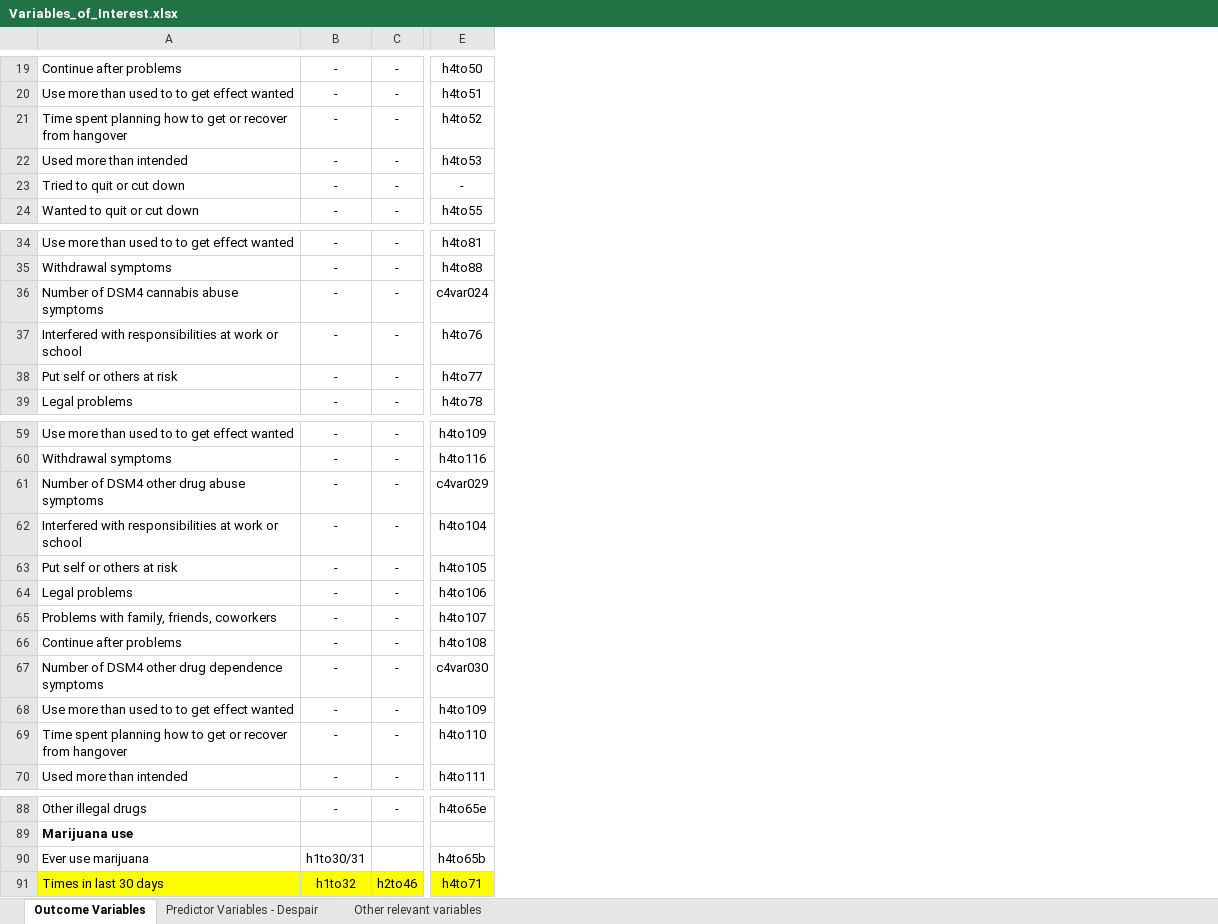
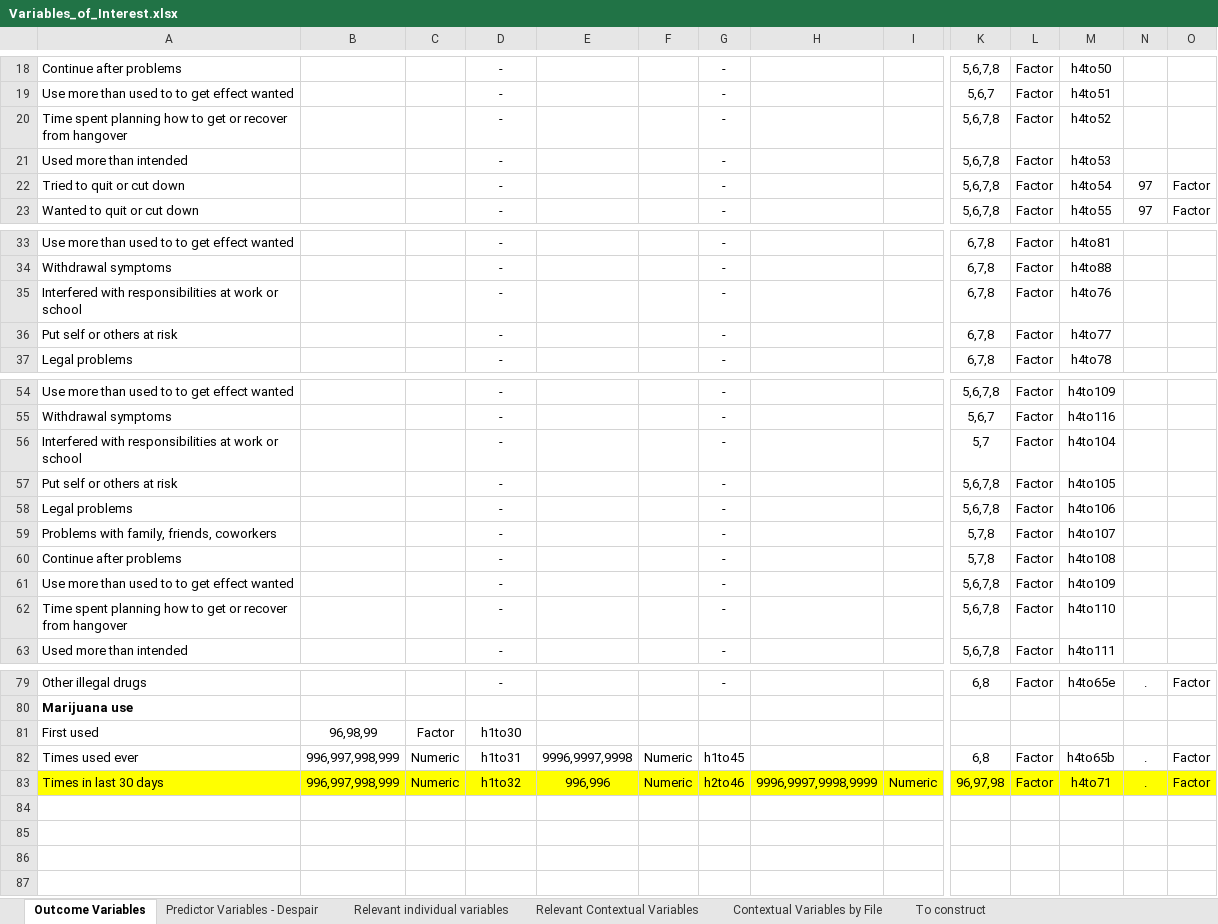
Before and after one commit to lgaydosh/despair_ml_public, an Excel workbook: Variables_of_Interest.xlsx, sheet Outcome Variables, drawn as a sheet; only a part is shown, gaps mark what is left out; values as stored, in another font and other column widths than the file's, no borders; removed rows and columns are numbered as before the commit, all else as after; rows hold the shown columns only; the diff covers the shown part only; the diff names each change by its address in the sheet, - before the commit and + after, or states it on an @@ line.

Commit message:
Updated Variables_of_Interest.xlsx and na_levels.csv

```diff
--- a/Variables_of_Interest.xlsx (sheet Outcome Variables)
+++ b/Variables_of_Interest.xlsx (sheet Outcome Variables)
-sheet tab: Other relevant variables
+sheet tab: Relevant individual variables
+sheet tab: Relevant Contextual Variables
+sheet tab: Contextual Variables by File
+sheet tab: To construct
+column B, rows 82-83: 996,997,998,999 | 996,997,998,999
+column C, rows 82-83: Numeric | Numeric
+column E, rows 82-83: 9996,9997,9998 | 996,996
+column F, rows 82-83: Numeric | Numeric
+column H, row 83: 9996,9997,9998,9999
+column I, row 83: Numeric
+column K, rows 18-23: 5,6,7,8 | 5,6,7 | 5,6,7,8 | 5,6,7,8 | 5,6,7,8 | 5,6,7,8; rows 33-37: all 6,7,8; rows 54-63: 5,6,7,8 | 5,6,7 | 5,7 | 5,6,7,8 | 5,6,7,8 | 5,7,8 | 5,7,8 | 5,6,7,8 | 5,6,7,8 | 5,6,7,8; row 79: 6,8; rows 82-83: 6,8 | 96,97,98
+column L, rows 18-23: all Factor; rows 33-37: all Factor; rows 54-63: all Factor; row 79: Factor; rows 82-83: Factor | Factor
+column N, rows 22-23: 97 | 97; row 79: .; rows 82-83: . | .
+column O, rows 22-23: Factor | Factor; row 79: Factor; rows 82-83: Factor | Factor
-M22: -
+M22: h4to54
-row 36: Number of DSM4 cannabis abuse symptoms | - | - | c4var024
-row 61: Number of DSM4 other drug abuse symptoms | - | - | c4var029
-row 67: Number of DSM4 other drug dependence symptoms | - | - | c4var030
+row 81: First used | 96,98,99 | Factor | h1to30
-A82: Ever use marijuana
+A82: Times used ever
-D82: h1to30/31
+D82: h1to31
-G82: (empty)
+G82: h1to45
```
Also changed, not shown: 6 removed rows and 1 edited cell elsewhere in this sheet, sheet Relevant individual variables, sheet Predictor Variables - Despair, 1 other file.
